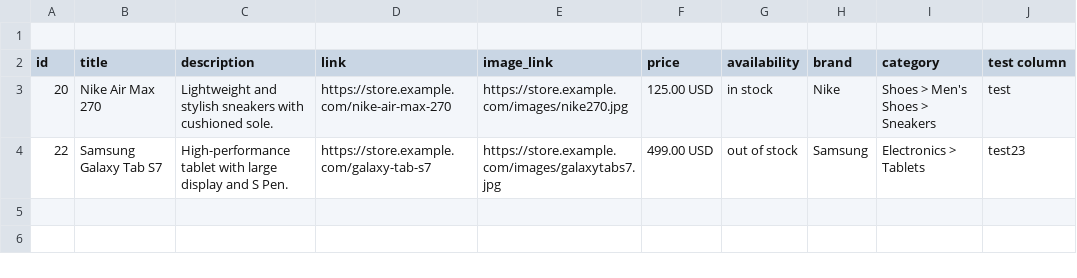
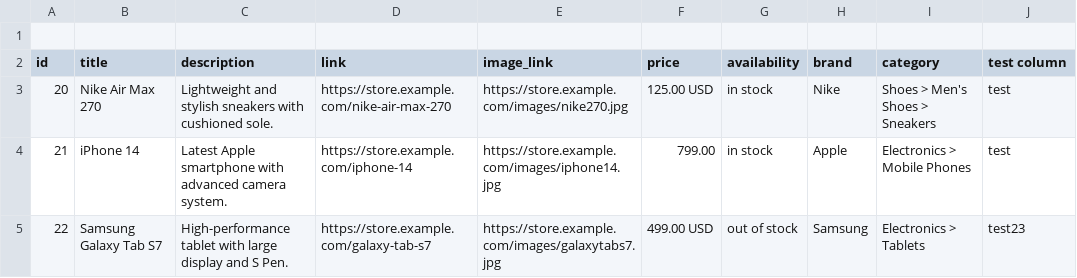
Before and after one commit to melnichenkoroman95-hue/some_test_feed, a CSV file: feed template correct 1.csv, drawn as a sheet.

Commit message:
Update feed template correct 1.csv

```diff
--- a/feed template correct 1.csv
+++ b/feed template correct 1.csv
@@ -3,2 +3,3 @@ id,title,description,link,image_link,price,availability,brand,category,test colu
 20,Nike Air Max 270,Lightweight and stylish sneakers with cushioned sole.,https://store.example.com/nike-air-max-270,https://store.example.com/images/nike270.jpg,125.00 USD,in stock,Nike,Shoes > Men's Shoes > Sneakers,test
+21,iPhone 14,Latest Apple smartphone with advanced camera system.,https://store.example.com/iphone-14,https://store.example.com/images/iphone14.jpg,799.00,in stock,Apple,Electronics > Mobile Phones,test
 22,Samsung Galaxy Tab S7,High-performance tablet with large display and S Pen.,https://store.example.com/galaxy-tab-s7,https://store.example.com/images/galaxytabs7.jpg,499.00 USD,out of stock,Samsung,Electronics > Tablets,test23
```
